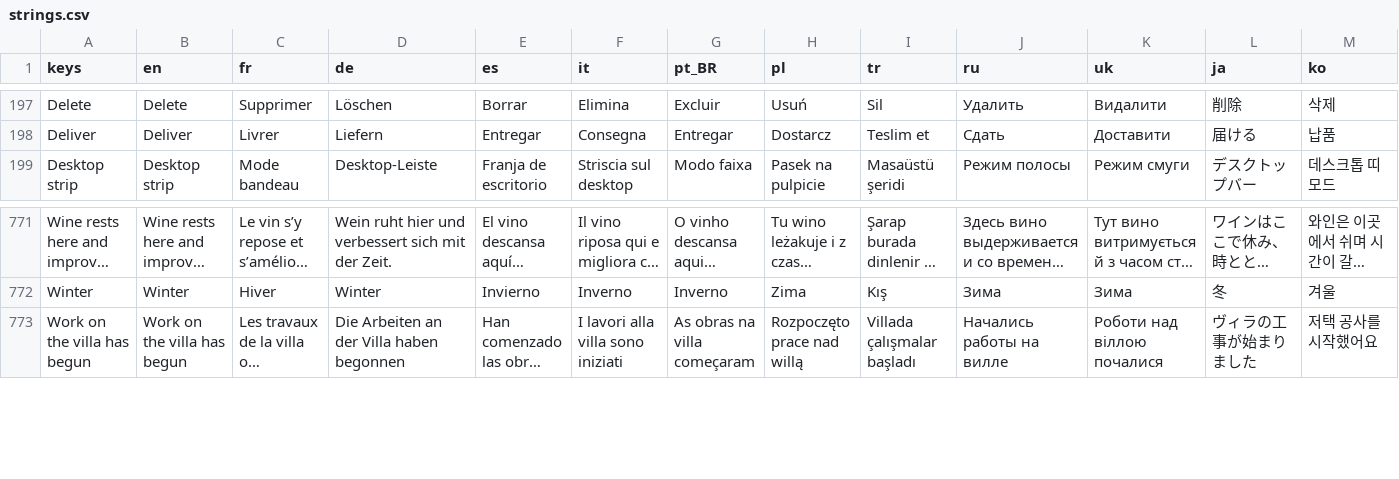
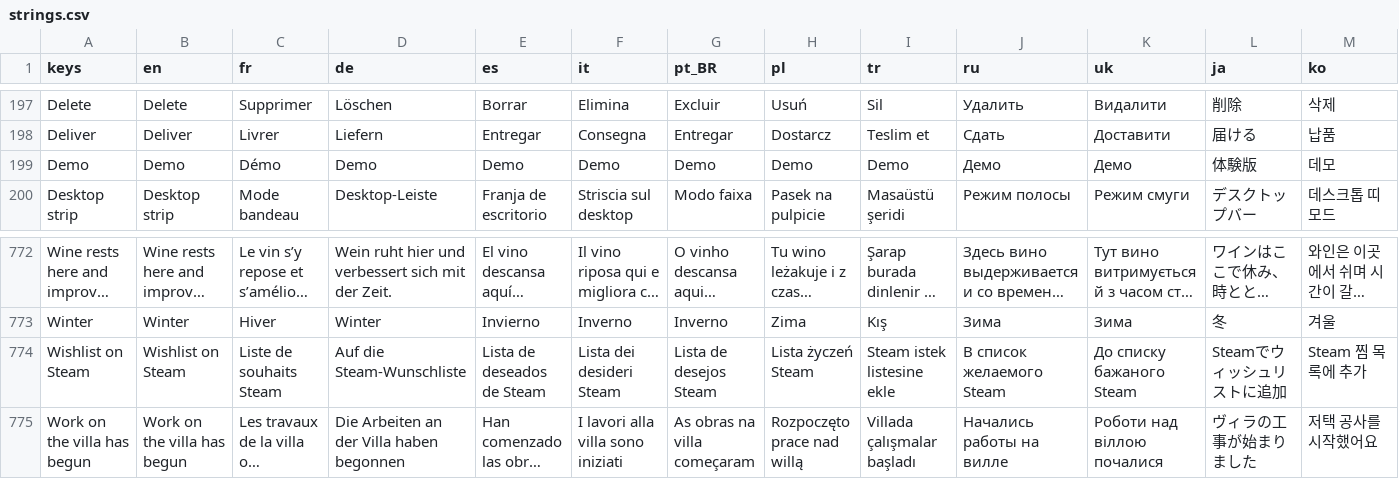
Before and after one commit to Evan260/farmus-maximus, a CSV file: game/translations/strings.csv, drawn as a sheet; only a part is shown, gaps mark what is left out; long unchanged cells end in …; rows hold the shown columns only; the diff names each change by its address in the sheet, - before the commit and + after, or states it on an @@ line.

Commit message:
Show Demo on the title and a wishlist button in the demo

```diff
--- a/game/translations/strings.csv
+++ b/game/translations/strings.csv
+row 199: Demo | Demo | Démo | Demo | Demo | Demo | Demo | Demo | Demo | Демо | Демо | 体験版 | 데모
+row 774: Wishlist on Steam | Wishlist on Steam | Liste de souhaits Steam | Auf die Steam-Wunschliste | Lista de deseados de Steam | Lista dei desideri Steam | Lista de desejos Steam | Lista życzeń Steam | Steam istek listesine ekle | В список желаемого Steam | До списку бажаного Steam | Steamでウィッシュリストに追加 | Steam 찜 목록에 추가
```
Also changed, not shown: 25 other files.
